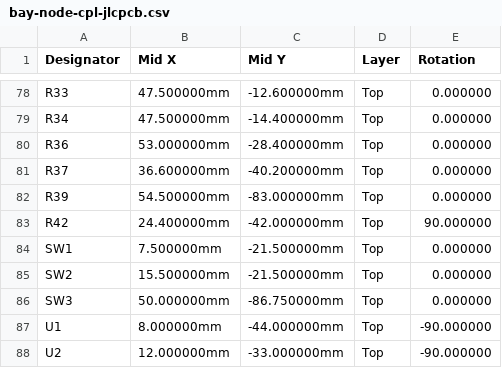
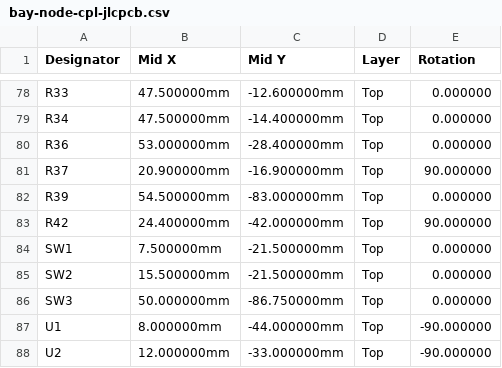
Before and after one commit to kartben/hw-testing-rack, a CSV file: electronics/bay-node/fab/bay-node-cpl-jlcpcb.csv, drawn as a sheet; only a part is shown, gaps mark what is left out.

```diff
--- a/electronics/bay-node/fab/bay-node-cpl-jlcpcb.csv
+++ b/electronics/bay-node/fab/bay-node-cpl-jlcpcb.csv
@@ -80,3 +80,3 @@ R34,47.500000mm,-14.400000mm,Top,0.000000
 R36,53.000000mm,-28.400000mm,Top,0.000000
-R37,36.600000mm,-40.200000mm,Top,0.000000
+R37,20.900000mm,-16.900000mm,Top,90.000000
 R39,54.500000mm,-83.000000mm,Top,0.000000
```
Also changed, not shown: 15 other files.
